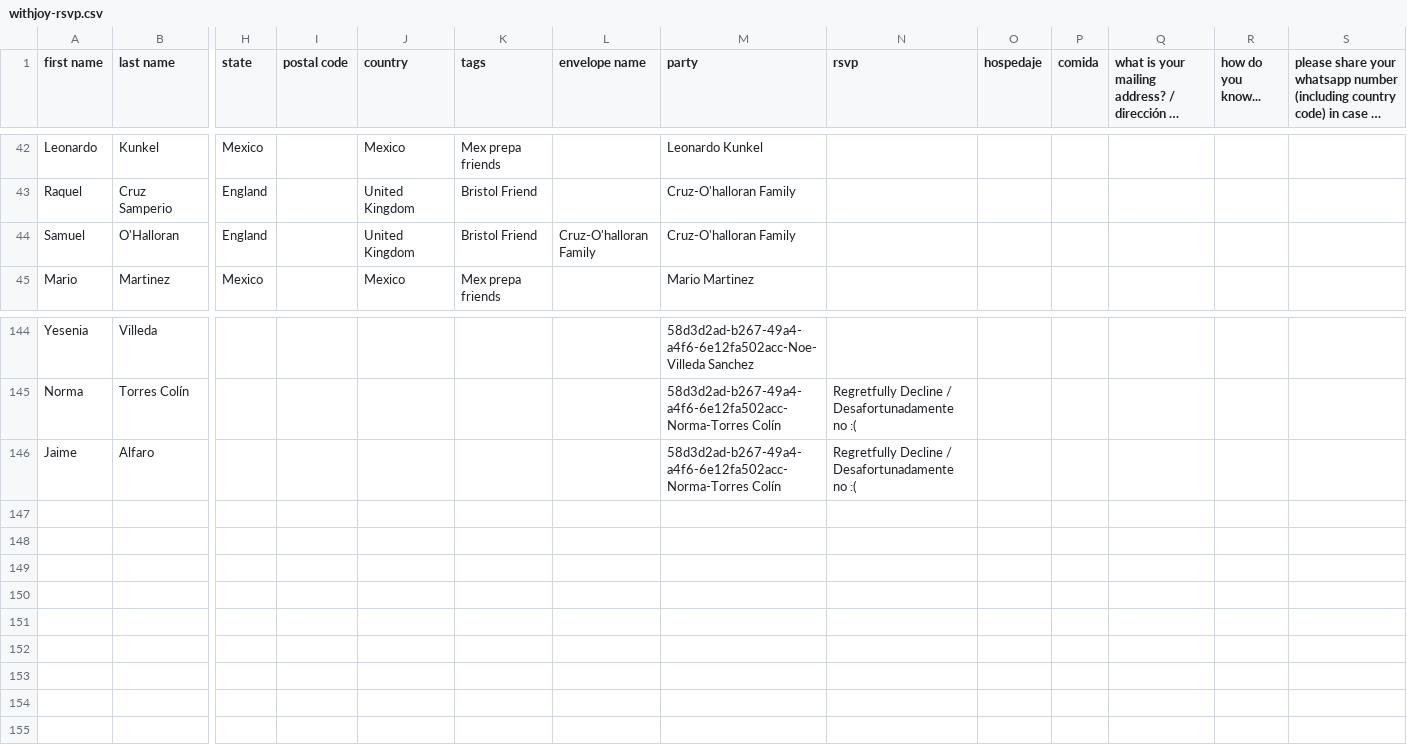
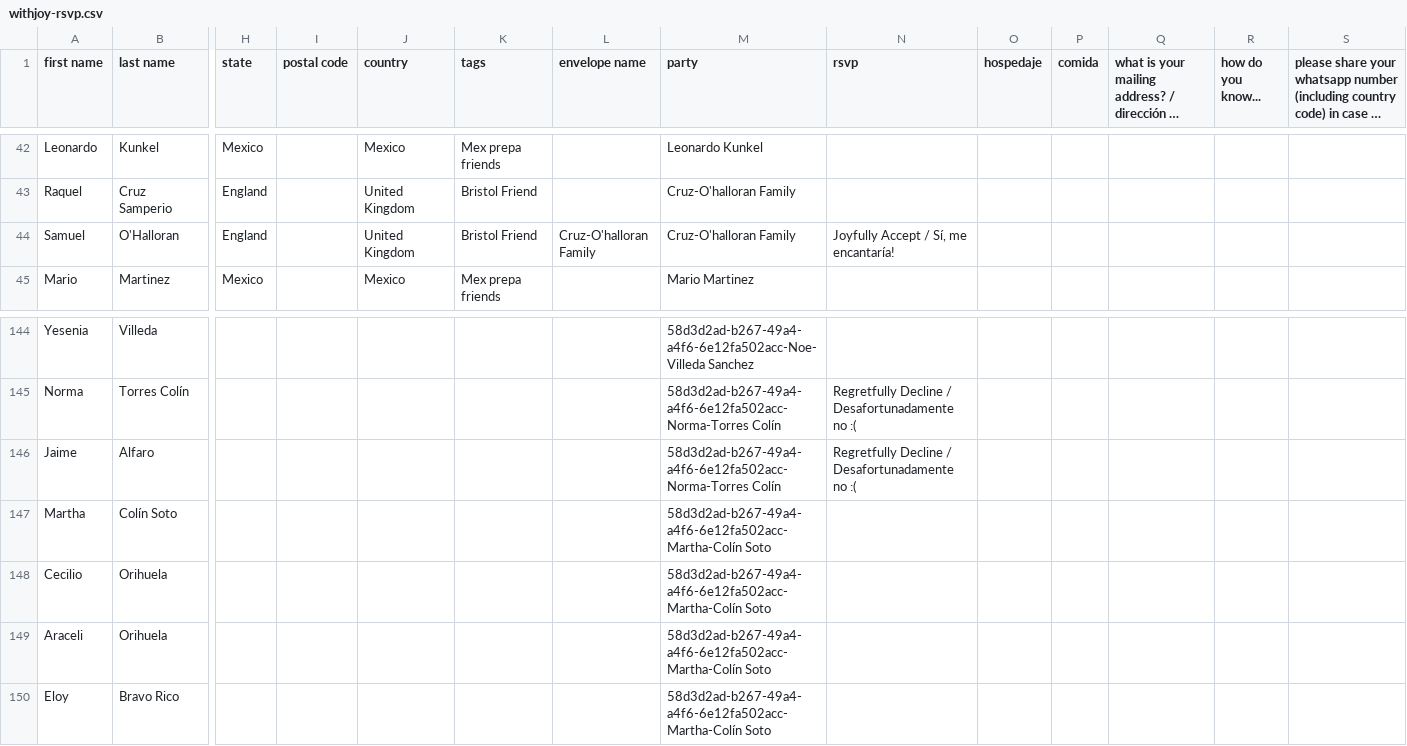
Before and after one commit to Mvilleda/boda-mv26, a CSV file: withjoy-rsvp.csv, drawn as a sheet; only a part is shown, gaps mark what is left out; long unchanged cells end in …; rows hold the shown columns only; the diff names each change by its address in the sheet, - before the commit and + after, or states it on an @@ line.

```diff
--- a/withjoy-rsvp.csv
+++ b/withjoy-rsvp.csv
-N44 (rsvp): (empty)
+N44 (rsvp): Joyfully Accept / Sí, me encantaría!
+row 147: Martha | Colín Soto |  |  |  |  |  | 58d3d2ad-b267-49a4-a4f6-6e12fa502acc-Martha-Colín Soto
+row 148: Cecilio | Orihuela |  |  |  |  |  | 58d3d2ad-b267-49a4-a4f6-6e12fa502acc-Martha-Colín Soto
+row 149: Araceli | Orihuela |  |  |  |  |  | 58d3d2ad-b267-49a4-a4f6-6e12fa502acc-Martha-Colín Soto
+row 150: Eloy | Bravo Rico |  |  |  |  |  | 58d3d2ad-b267-49a4-a4f6-6e12fa502acc-Martha-Colín Soto
```
Also changed, not shown: 2 other files.
